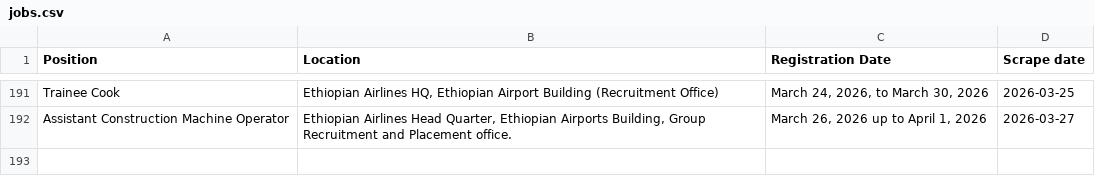
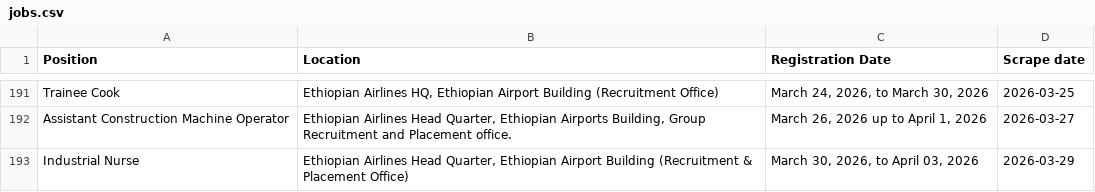
Before and after one commit to Imr-u/ET-Airlines, a CSV file: local_jobs/jobs.csv, drawn as a sheet; only a part is shown, gaps mark what is left out.

```diff
--- a/local_jobs/jobs.csv
+++ b/local_jobs/jobs.csv
@@ -192 +192,2 @@ Trainee Cook,"Ethiopian Airlines HQ, Ethiopian Airport Building (Recruitment Off
 Assistant Construction Machine Operator,"Ethiopian Airlines Head Quarter, Ethiopian Airports Building, Group Recruitment and Placement office.","March 26, 2026 up to April 1, 2026",2026-03-27
+Industrial Nurse,"Ethiopian Airlines Head Quarter, Ethiopian Airport Building (Recruitment & Placement Office)","March 30, 2026, to April 03, 2026",2026-03-29
```
